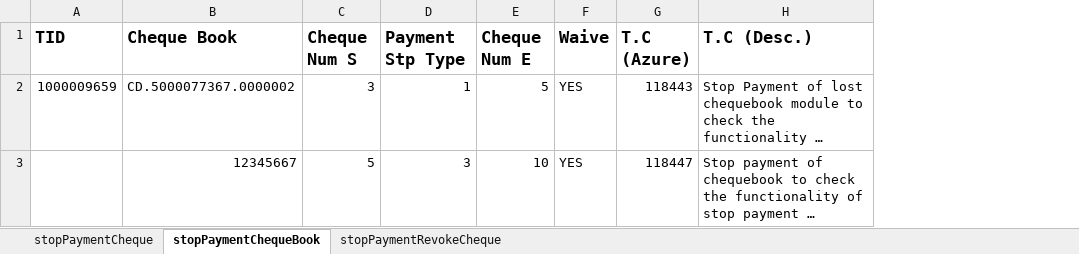
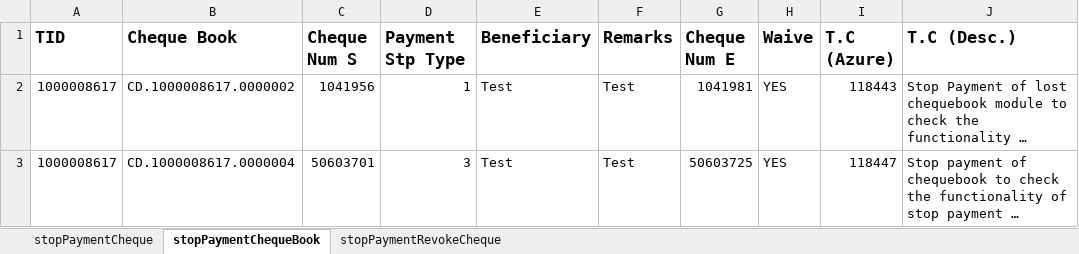
Before and after one commit to saribshamim001/storage, an Excel workbook: Excel Data/StopPayment.xlsx, sheet stopPaymentChequeBook, drawn as a sheet; only a part is shown; long unchanged cells end in …; values as stored, in another font and other column widths than the file's, no borders; addresses are those after the commit; the diff names each change by its address in the sheet, - before the commit and + after, or states it on an @@ line.

```diff
--- a/Excel Data/StopPayment.xlsx (sheet stopPaymentChequeBook)
+++ b/Excel Data/StopPayment.xlsx (sheet stopPaymentChequeBook)
+column E (Beneficiary), rows 2-3: Test | Test
+column F (Remarks), rows 2-3: Test | Test
-A2 (TID): 1000009659
+A2 (TID): 1000008617
-B2 (Cheque Book): CD.5000077367.0000002
+B2 (Cheque Book): CD.1000008617.0000002
-C2 (Cheque Num S): 3
+C2 (Cheque Num S): 1041956
-G2 (Cheque Num E): 5
+G2 (Cheque Num E): 1041981
-A3 (TID): (empty)
+A3 (TID): 1000008617
-B3 (Cheque Book): 12345667
+B3 (Cheque Book): CD.1000008617.0000004
-C3 (Cheque Num S): 5
+C3 (Cheque Num S): 50603701
-G3 (Cheque Num E): 10
+G3 (Cheque Num E): 50603725
```
Also changed, not shown: sheet stopPaymentCheque, sheet stopPaymentRevokeCheque, Data/StockManagement_StocksReceived.xlsx, Data/StocksTransfer_From_MStoWS.xlsx, 7 other files.
